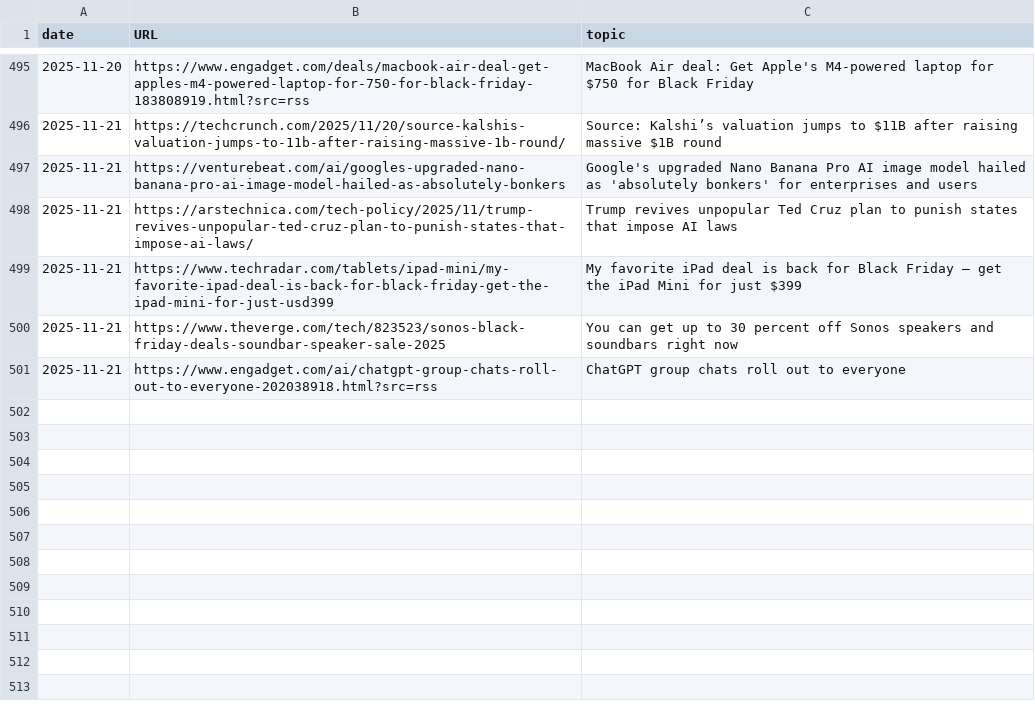
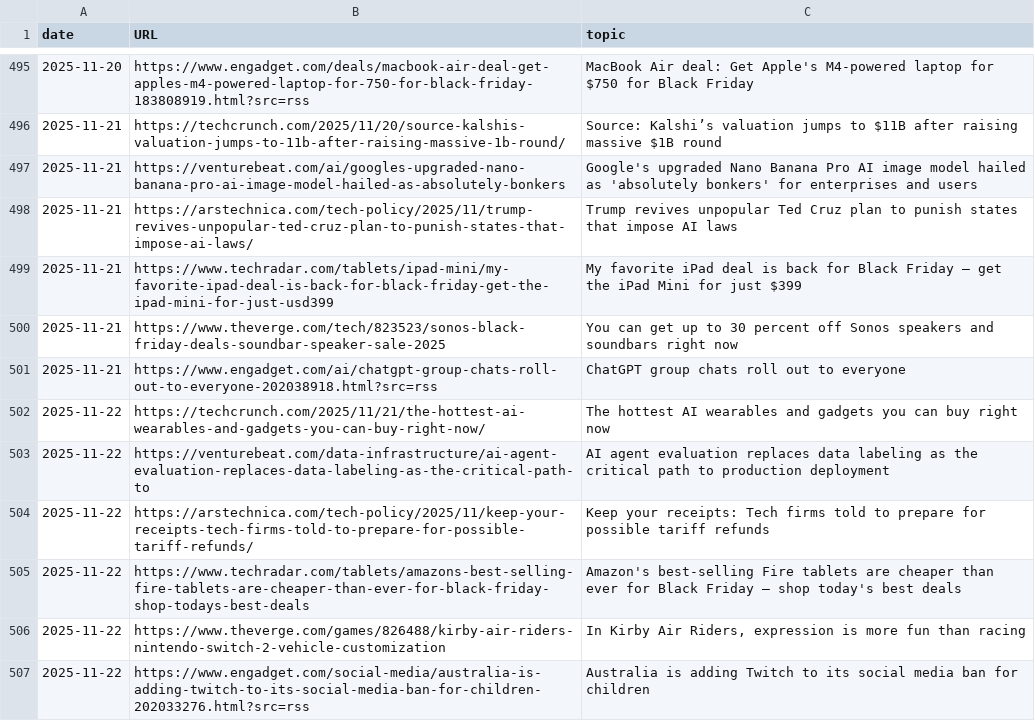
Before and after one commit to cheoljoo/english, a CSV file: database.csv, drawn as a sheet; only a part is shown, gaps mark what is left out.

```diff
--- a/database.csv
+++ b/database.csv
@@ -501 +501,7 @@ date,URL,topic
 2025-11-21,https://www.engadget.com/ai/chatgpt-group-chats-roll-out-to-everyone-202038918.html?src=rss,ChatGPT group chats roll out to everyone
+2025-11-22,https://techcrunch.com/2025/11/21/the-hottest-ai-wearables-and-gadgets-you-can-buy-right-now/,The hottest AI wearables and gadgets you can buy right now
+2025-11-22,https://venturebeat.com/data-infrastructure/ai-agent-evaluation-replaces-data-labeling-as-the-critical-path-to,AI agent evaluation replaces data labeling as the critical path to production deployment
+2025-11-22,https://arstechnica.com/tech-policy/2025/11/keep-your-receipts-tech-firms-told-to-prepare-for-possible-tariff-refunds/,Keep your receipts: Tech firms told to prepare for possible tariff refunds
+2025-11-22,https://www.techradar.com/tablets/amazons-best-selling-fire-tablets-are-cheaper-than-ever-for-black-friday-shop-todays-best-deals,Amazon's best-selling Fire tablets are cheaper than ever for Black Friday – shop today's best deals
+2025-11-22,https://www.theverge.com/games/826488/kirby-air-riders-nintendo-switch-2-vehicle-customization,"In Kirby Air Riders, expression is more fun than racing"
+2025-11-22,https://www.engadget.com/social-media/australia-is-adding-twitch-to-its-social-media-ban-for-children-202033276.html?src=rss,Australia is adding Twitch to its social media ban for children
```
Also changed, not shown: 1 other file.
